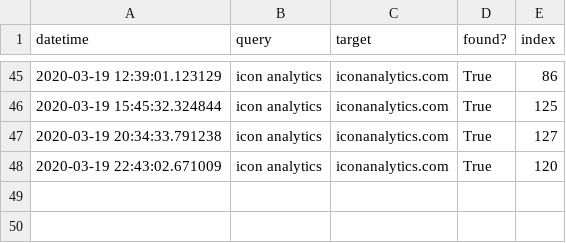
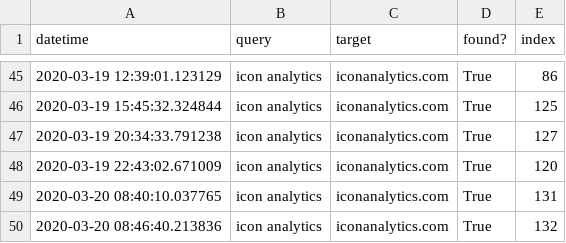
Before and after one commit to iconanalytics/Code, a CSV file: rank_log.csv, drawn as a sheet; only a part is shown, gaps mark what is left out; the diff names each change by its address in the sheet, - before the commit and + after, or states it on an @@ line.

```diff
--- a/rank_log.csv
+++ b/rank_log.csv
+row 49: 2020-03-20 08:40:10.037765 | icon analytics | iconanalytics.com | True | 131
+row 50: 2020-03-20 08:46:40.213836 | icon analytics | iconanalytics.com | True | 132
```
Also changed, not shown: workfile.csv, 2 other files.
